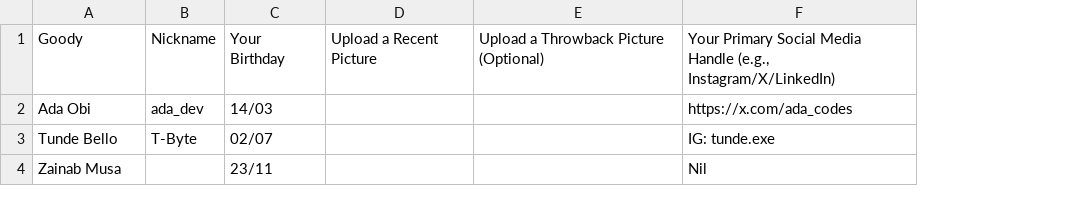
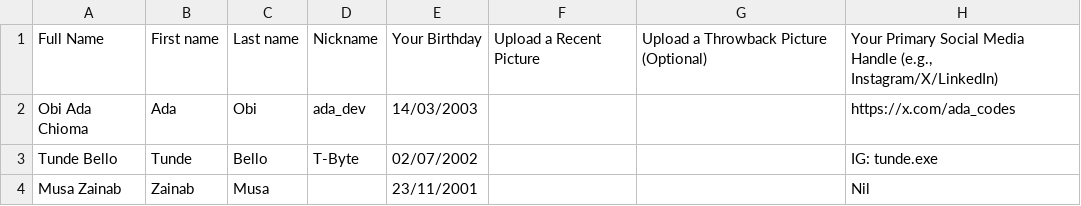
Before and after one commit to Osikoya17/UNCHARTED_FYB_SPOTLIGHT, a CSV file: public/students.sample.csv, drawn as a sheet; only a part is shown; removed rows and columns are numbered as before the commit, all else as after; the diff names each change by its address in the sheet, - before the commit and + after, or states it on an @@ line.

```diff
--- a/public/students.sample.csv
+++ b/public/students.sample.csv
+column B, rows 1-4: First name | Ada | Tunde | Zainab
+column C, rows 1-4: Last name | Obi | Bello | Musa
-column C, rows 1-4: Your Birthday | 14/03 | 02/07 | 23/11
+column E, rows 1-4: Your Birthday | 14/03/2003 | 02/07/2002 | 23/11/2001
-A1: Goody
+A1: Full Name
-A2: Ada Obi
+A2: Obi Ada Chioma
-A4: Zainab Musa
+A4: Musa Zainab
```
Also changed, not shown: 35 other files.
